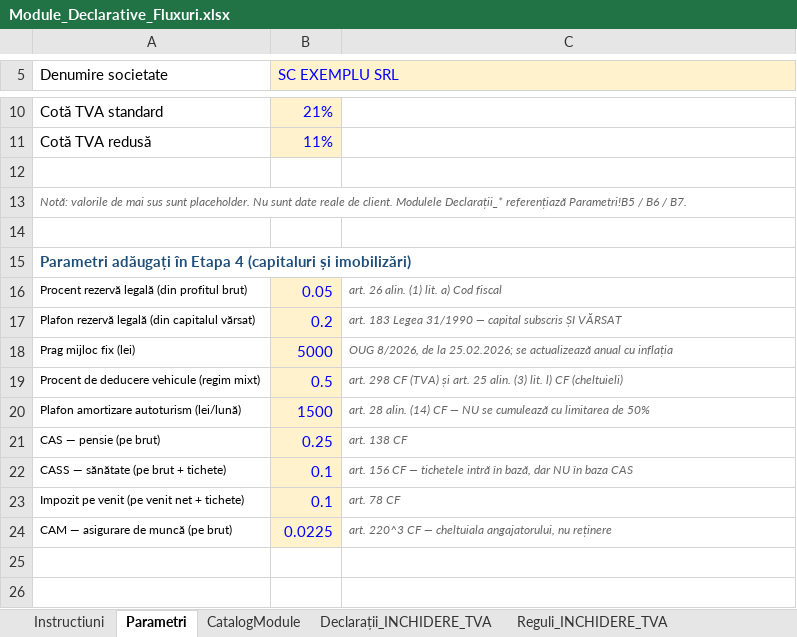
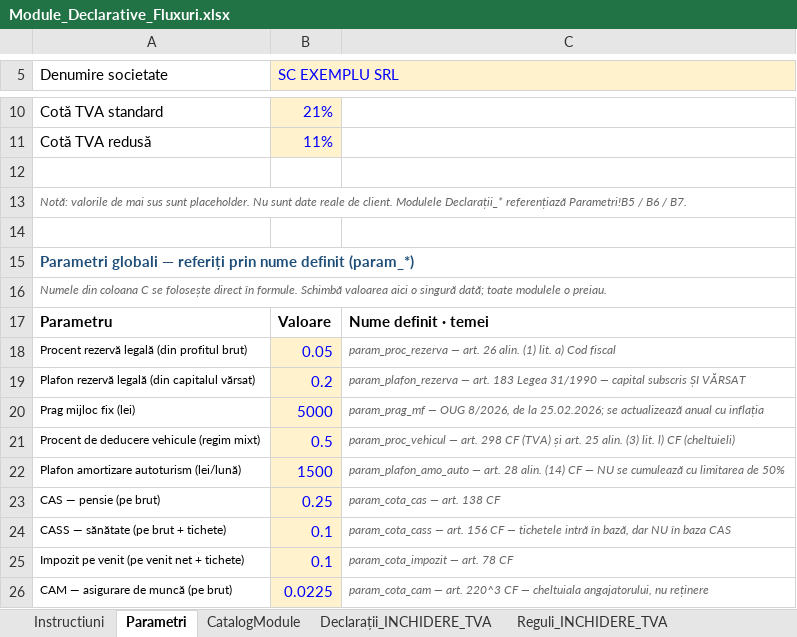
Before and after one commit to lucapaguroidea-ops/9LIFE_CURSCONTA, an Excel workbook: dist/Module_Declarative_Fluxuri.xlsx, sheet Parametri, drawn as a sheet; only a part is shown, gaps mark what is left out; values as stored, in another font and other column widths than the file's, no borders; addresses are those after the commit; the diff names each change by its address in the sheet, - before the commit and + after, or states it on an @@ line.

```diff
--- a/dist/Module_Declarative_Fluxuri.xlsx (sheet Parametri)
+++ b/dist/Module_Declarative_Fluxuri.xlsx (sheet Parametri)
-A15 (Denumire societate): Parametri adăugați în Etapa 4 (capitaluri și imobilizări)
+A15 (Denumire societate): Parametri globali — referiți prin nume definit (param_*)
+row 16: Numele din coloana C se folosește direct în formule. Schimbă valoarea aici o singură dată; toate modulele o preiau.
+row 17: Parametru | Valoare | Nume definit · temei
-C18: art. 26…
+C18: param_proc_rezerva — art. 26…
-C19: art. 183…
+C19: param_plafon_rezerva — art. 183…
-C20: OUG 8/2026,…
+C20: param_prag_mf — OUG 8/2026,…
-C21: art. 298…
+C21: param_proc_vehicul — art. 298…
-C22: art. 28…
+C22: param_plafon_amo_auto — art. 28…
-C23: art. 138 CF
+C23: param_cota_cas — art. 138 CF
-C24: art. 156…
+C24: param_cota_cass — art. 156…
-C25: art. 78 CF
+C25: param_cota_impozit — art. 78 CF
-C26: art. 220^3…
+C26: param_cota_cam — art. 220^3…
```
Also changed, not shown: formulas that keep their value, dist/Plan_de_conturi_ROL_Analitice_Fluxuri_SAGA.xlsx, 1 other file.
